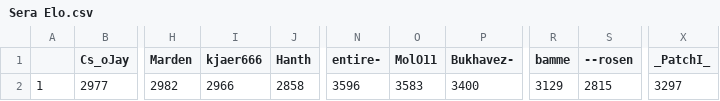
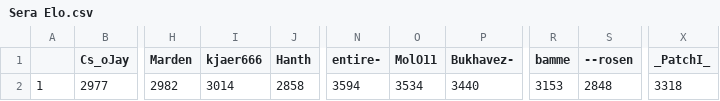
Before and after one commit to ZimZeb0y/SERA-Elo, a CSV file: Sera Elo.csv, drawn as a sheet; only a part is shown, gaps mark what is left out; the diff names each change by its address in the sheet, - before the commit and + after, or states it on an @@ line.

```diff
--- a/Sera Elo.csv
+++ b/Sera Elo.csv
-I2 (kjaer666): 2966
+I2 (kjaer666): 3014
-N2 (entire-): 3596
+N2 (entire-): 3594
-O2 (MolO11): 3583
+O2 (MolO11): 3534
-P2 (Bukhavez-): 3400
+P2 (Bukhavez-): 3440
-R2 (bamme): 3129
+R2 (bamme): 3153
-S2 (--rosen): 2815
+S2 (--rosen): 2848
-X2 (_PatchI_): 3297
+X2 (_PatchI_): 3318
```
